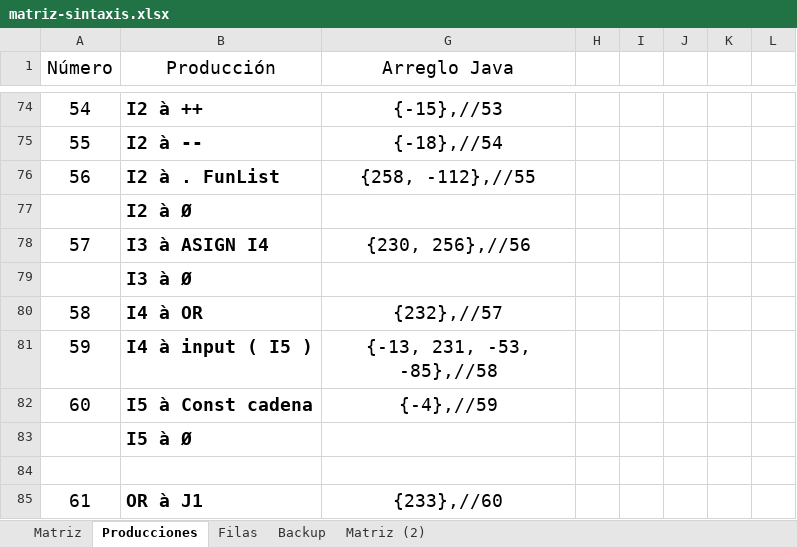
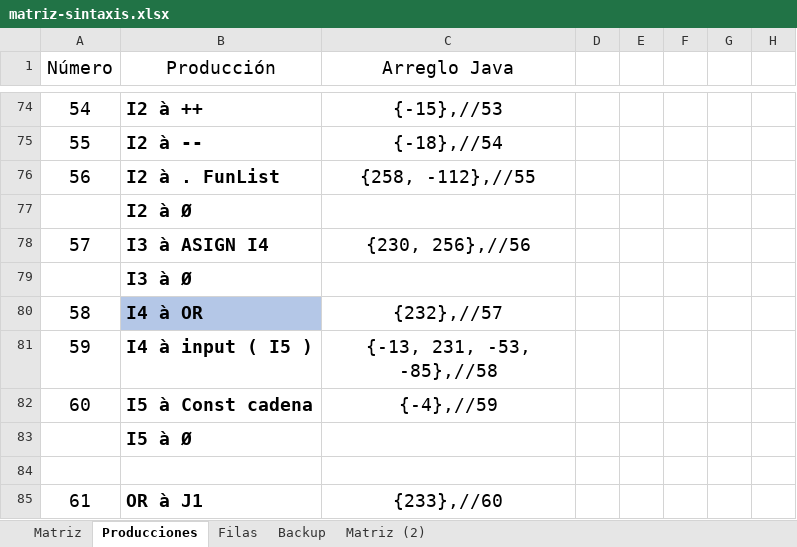
Before and after one commit to marcoalex98/Compilador, an Excel workbook: matriz-sintaxis.xlsx, sheet Producciones, drawn as a sheet; only a part is shown, gaps mark what is left out; values as stored, in another font and other column widths than the file's, no borders; removed rows and columns are numbered as before the commit, all else as after; the diff covers the shown part only; the diff names each change by its address in the sheet, - before the commit and + after, or states it on an @@ line.

```diff
--- a/matriz-sintaxis.xlsx (sheet Producciones)
+++ b/matriz-sintaxis.xlsx (sheet Producciones)
-column I, empty
@@ column E unhidden, empty @@
-B80 fill: none
+B80 fill: #B4C7E7
```
Also changed, not shown: 4 added rows, 6 removed rows, 14 edited cells, cell formats and row numbers in column A elsewhere in this sheet, hidden cells, 19 other files.
